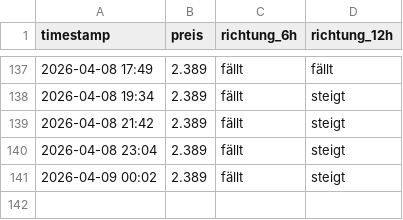
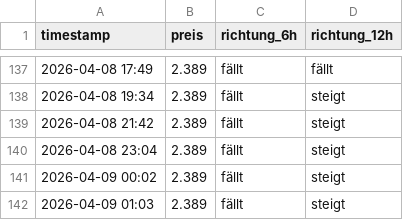
Before and after one commit to felixschrader/spritpreisprognose, a CSV file: data/ml/preis_live_log.csv, drawn as a sheet; only a part is shown, gaps mark what is left out.

```diff
--- a/data/ml/preis_live_log.csv
+++ b/data/ml/preis_live_log.csv
@@ -141 +141,2 @@ timestamp,preis,richtung_6h,richtung_12h
 2026-04-09 00:02,2.389,fällt,steigt
+2026-04-09 01:03,2.389,fällt,steigt
```
Also changed, not shown: data/brent_futures_intraday_1h.csv, 1 other file.
